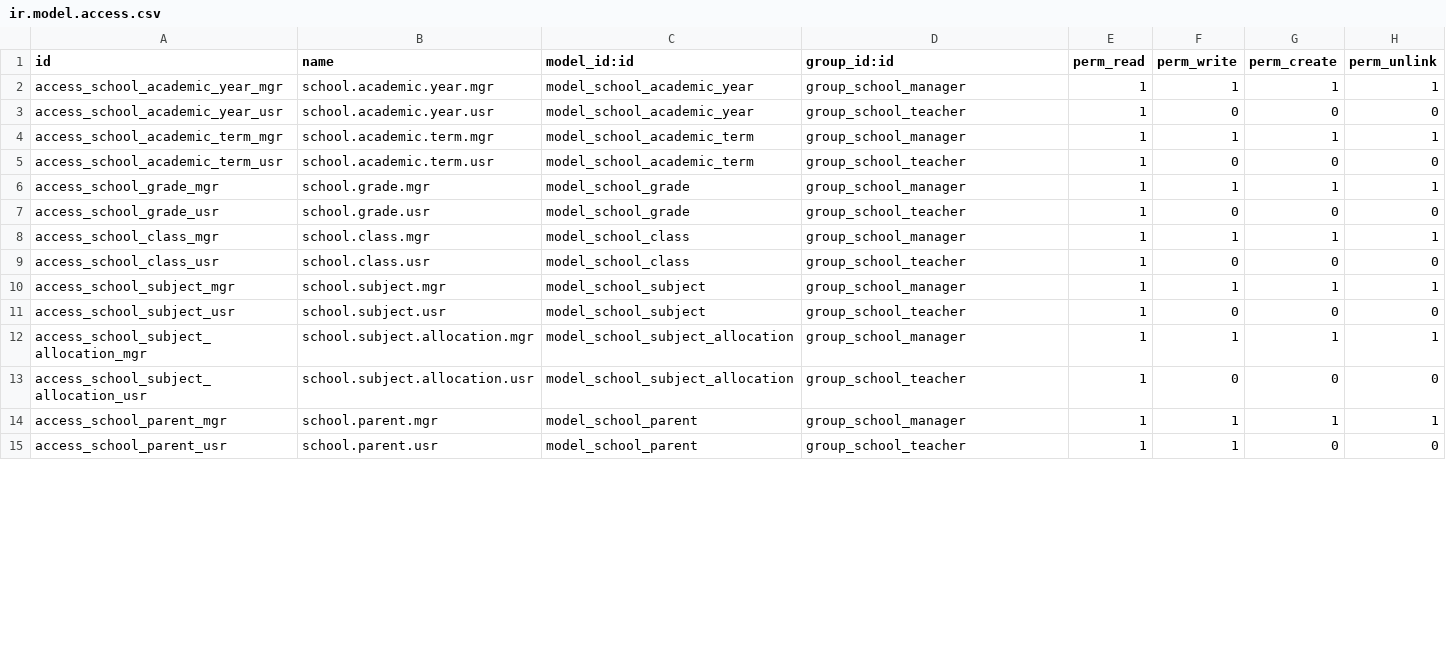
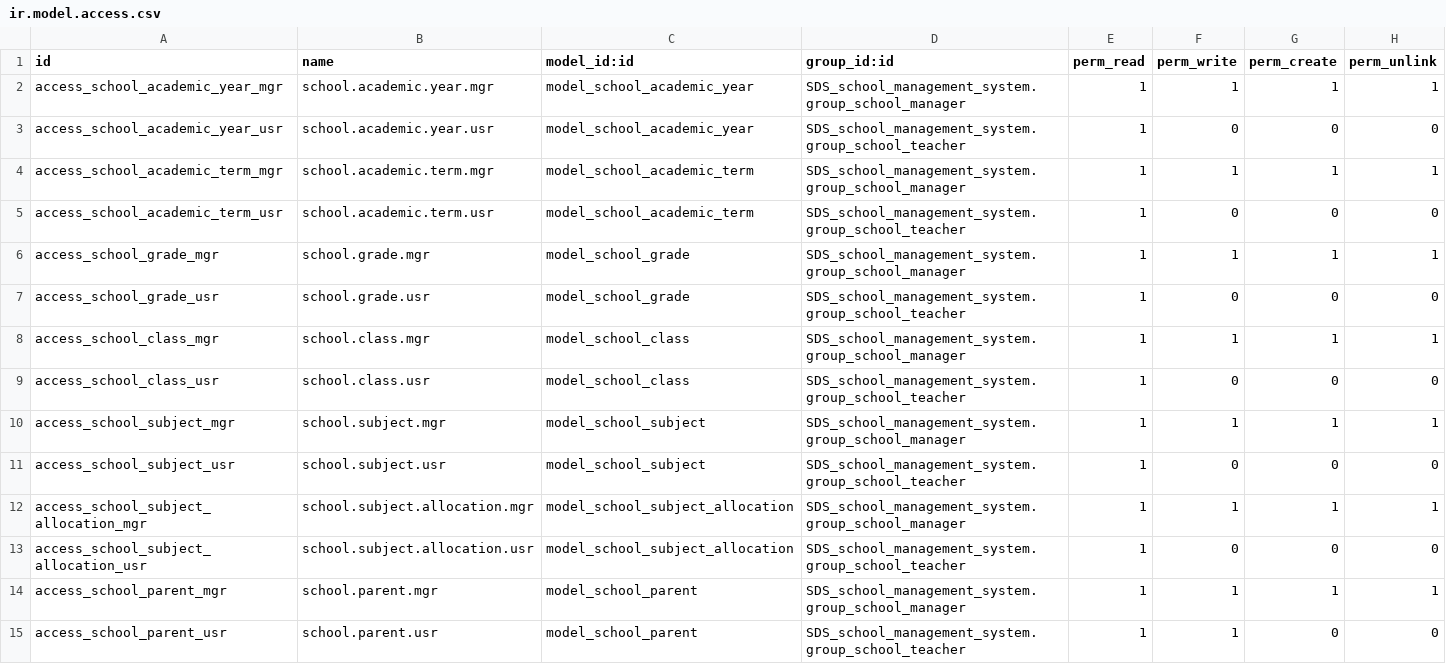
Before and after one commit to SAQIBWANI123/smartdesksolution_school_management_system, a CSV file: SDS_school_management_system/security/ir.model.access.csv, drawn as a sheet; only a part is shown; the diff covers the shown part only.

Commit message:
Update school management system and documentation

```diff
--- a/SDS_school_management_system/security/ir.model.access.csv
+++ b/SDS_school_management_system/security/ir.model.access.csv
@@ -1,15 +1,15 @@
 id,name,model_id:id,group_id:id,perm_read,perm_write,perm_create,perm_unlink
-access_school_academic_year_mgr,school.academic.year.mgr,model_school_academic_year,group_school_manager,1,1,1,1
-access_school_academic_year_usr,school.academic.year.usr,model_school_academic_year,group_school_teacher,1,0,0,0
-access_school_academic_term_mgr,school.academic.term.mgr,model_school_academic_term,group_school_manager,1,1,1,1
-access_school_academic_term_usr,school.academic.term.usr,model_school_academic_term,group_school_teacher,1,0,0,0
-access_school_grade_mgr,school.grade.mgr,model_school_grade,group_school_manager,1,1,1,1
-access_school_grade_usr,school.grade.usr,model_school_grade,group_school_teacher,1,0,0,0
-access_school_class_mgr,school.class.mgr,model_school_class,group_school_manager,1,1,1,1
-access_school_class_usr,school.class.usr,model_school_class,group_school_teacher,1,0,0,0
-access_school_subject_mgr,school.subject.mgr,model_school_subject,group_school_manager,1,1,1,1
-access_school_subject_usr,school.subject.usr,model_school_subject,group_school_teacher,1,0,0,0
-access_school_subject_allocation_mgr,school.subject.allocation.mgr,model_school_subject_allocation,group_school_manager,1,1,1,1
-access_school_subject_allocation_usr,school.subject.allocation.usr,model_school_subject_allocation,group_school_teacher,1,0,0,0
-access_school_parent_mgr,school.parent.mgr,model_school_parent,group_school_manager,1,1,1,1
-access_school_parent_usr,school.parent.usr,model_school_parent,group_school_teacher,1,1,0,0
+access_school_academic_year_mgr,school.academic.year.mgr,model_school_academic_year,SDS_school_management_system.group_school_manager,1,1,1,1
+access_school_academic_year_usr,school.academic.year.usr,model_school_academic_year,SDS_school_management_system.group_school_teacher,1,0,0,0
+access_school_academic_term_mgr,school.academic.term.mgr,model_school_academic_term,SDS_school_management_system.group_school_manager,1,1,1,1
+access_school_academic_term_usr,school.academic.term.usr,model_school_academic_term,SDS_school_management_system.group_school_teacher,1,0,0,0
+access_school_grade_mgr,school.grade.mgr,model_school_grade,SDS_school_management_system.group_school_manager,1,1,1,1
+access_school_grade_usr,school.grade.usr,model_school_grade,SDS_school_management_system.group_school_teacher,1,0,0,0
+access_school_class_mgr,school.class.mgr,model_school_class,SDS_school_management_system.group_school_manager,1,1,1,1
+access_school_class_usr,school.class.usr,model_school_class,SDS_school_management_system.group_school_teacher,1,0,0,0
+access_school_subject_mgr,school.subject.mgr,model_school_subject,SDS_school_management_system.group_school_manager,1,1,1,1
+access_school_subject_usr,school.subject.usr,model_school_subject,SDS_school_management_system.group_school_teacher,1,0,0,0
+access_school_subject_allocation_mgr,school.subject.allocation.mgr,model_school_subject_allocation,SDS_school_management_system.group_school_manager,1,1,1,1
+access_school_subject_allocation_usr,school.subject.allocation.usr,model_school_subject_allocation,SDS_school_management_system.group_school_teacher,1,0,0,0
+access_school_parent_mgr,school.parent.mgr,model_school_parent,SDS_school_management_system.group_school_manager,1,1,1,1
+access_school_parent_usr,school.parent.usr,model_school_parent,SDS_school_management_system.group_school_teacher,1,1,0,0
```
Also changed, not shown: 2 added rows and 46 edited cells elsewhere in this file, 21 other files.
